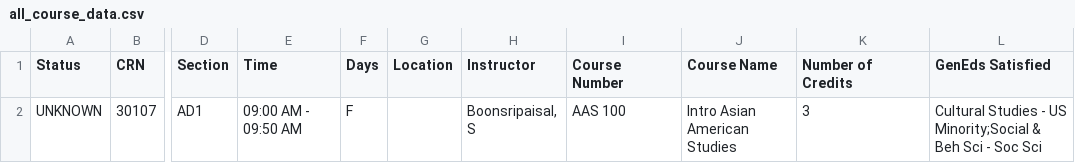
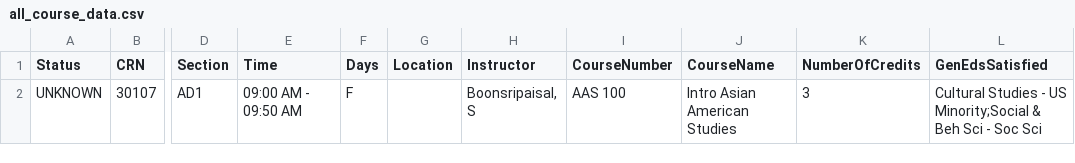
Before and after one commit to open-source-at-illinois/cherry, a CSV file: data/course_data_extraction/extracted_data/all_course_data.csv, drawn as a sheet; only a part is shown, gaps mark what is left out; the diff names each change by its address in the sheet, - before the commit and + after, or states it on an @@ line.

Commit message:
update example data to reflect change in header names

```diff
--- a/data/course_data_extraction/extracted_data/all_course_data.csv
+++ b/data/course_data_extraction/extracted_data/all_course_data.csv
-I1: Course Number
+I1: CourseNumber
-J1: Course Name
+J1: CourseName
-K1: Number of Credits
+K1: NumberOfCredits
-L1: GenEds Satisfied
+L1: GenEdsSatisfied
```
